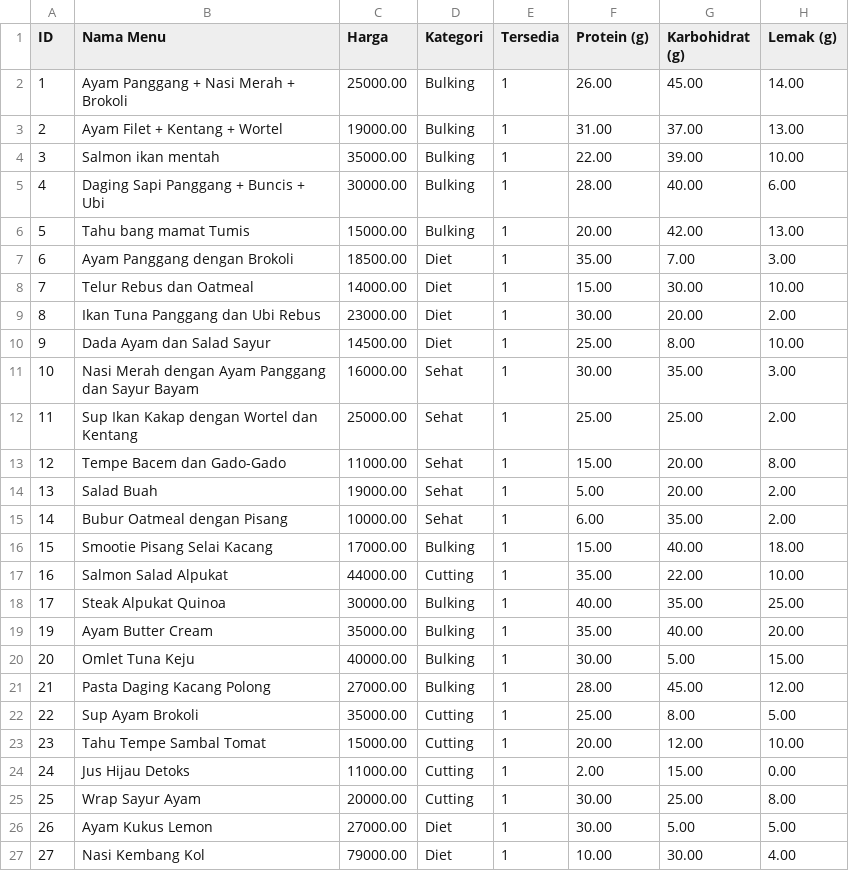
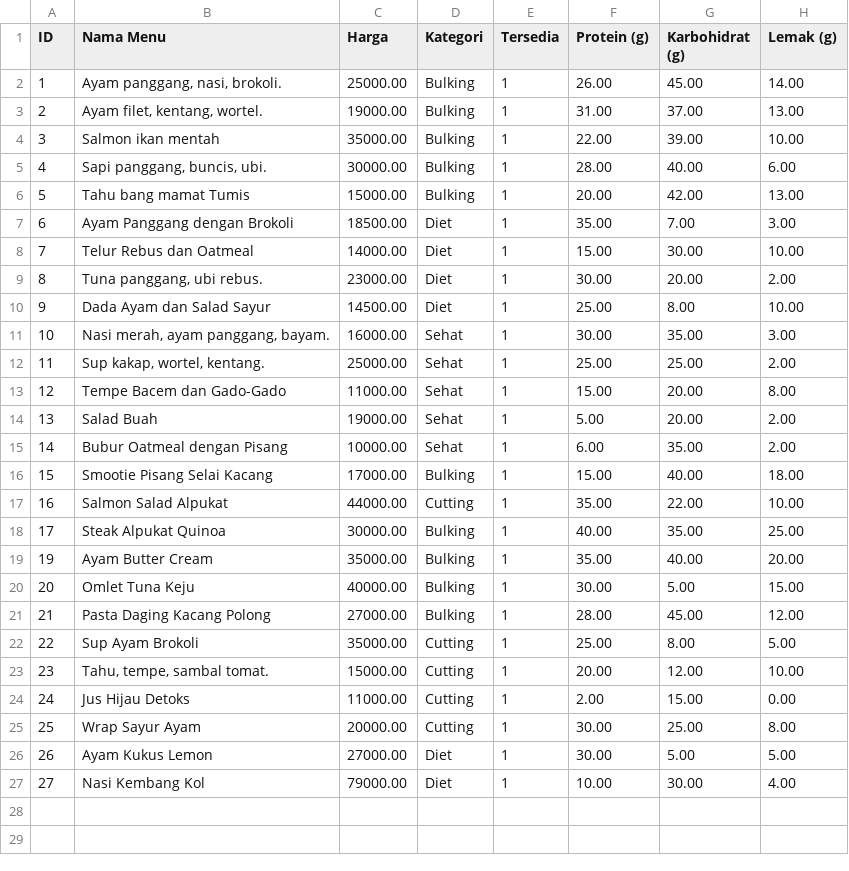
Before and after one commit to randkurn/kenyangGizi, a CSV file: menu.csv, drawn as a sheet.

Commit message:
merapihkan menu

```diff
--- a/menu.csv
+++ b/menu.csv
@@ -1,6 +1,6 @@
 ID;Nama Menu;Harga;Kategori;Tersedia;Protein (g);Karbohidrat (g);Lemak (g)
-1;Ayam Panggang + Nasi Merah + Brokoli;25000.00;Bulking;1;26.00;45.00;14.00
-2;Ayam Filet + Kentang + Wortel;19000.00;Bulking;1;31.00;37.00;13.00
+1;Ayam panggang, nasi, brokoli.;25000.00;Bulking;1;26.00;45.00;14.00
+2;Ayam filet, kentang, wortel.;19000.00;Bulking;1;31.00;37.00;13.00
 3;Salmon ikan mentah ;35000.00;Bulking;1;22.00;39.00;10.00
-4;Daging Sapi Panggang + Buncis + Ubi;30000.00;Bulking;1;28.00;40.00;6.00
+4;Sapi panggang, buncis, ubi.;30000.00;Bulking;1;28.00;40.00;6.00
 5;Tahu bang mamat Tumis;15000.00;Bulking;1;20.00;42.00;13.00
@@ -8,6 +8,6 @@ ID;Nama Menu;Harga;Kategori;Tersedia;Protein (g);Karbohidrat (g);Lemak (g)
 7;Telur Rebus dan Oatmeal;14000.00;Diet;1;15.00;30.00;10.00
-8;Ikan Tuna Panggang dan Ubi Rebus;23000.00;Diet;1;30.00;20.00;2.00
+8;Tuna panggang, ubi rebus.;23000.00;Diet;1;30.00;20.00;2.00
 9;Dada Ayam dan Salad Sayur;14500.00;Diet;1;25.00;8.00;10.00
-10;Nasi Merah dengan Ayam Panggang dan Sayur Bayam;16000.00;Sehat;1;30.00;35.00;3.00
-11;Sup Ikan Kakap dengan Wortel dan Kentang;25000.00;Sehat;1;25.00;25.00;2.00
+10;Nasi merah, ayam panggang, bayam.;16000.00;Sehat;1;30.00;35.00;3.00
+11;Sup kakap, wortel, kentang.;25000.00;Sehat;1;25.00;25.00;2.00
 12;Tempe Bacem dan Gado-Gado;11000.00;Sehat;1;15.00;20.00;8.00
@@ -22,3 +22,3 @@ ID;Nama Menu;Harga;Kategori;Tersedia;Protein (g);Karbohidrat (g);Lemak (g)
 22;Sup Ayam Brokoli;35000.00;Cutting;1;25.00;8.00;5.00
-23;Tahu Tempe Sambal Tomat;15000.00;Cutting;1;20.00;12.00;10.00
+23;Tahu, tempe, sambal tomat.;15000.00;Cutting;1;20.00;12.00;10.00
 24;Jus Hijau Detoks;11000.00;Cutting;1;2.00;15.00;0.00
```
